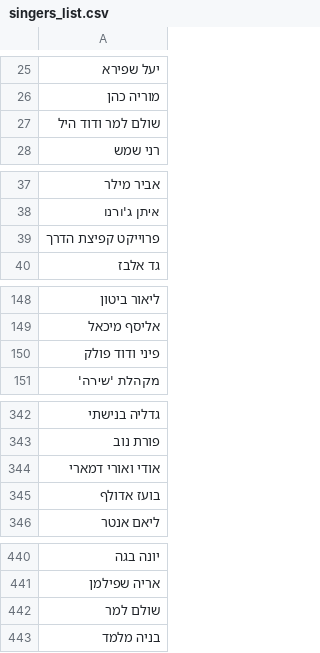
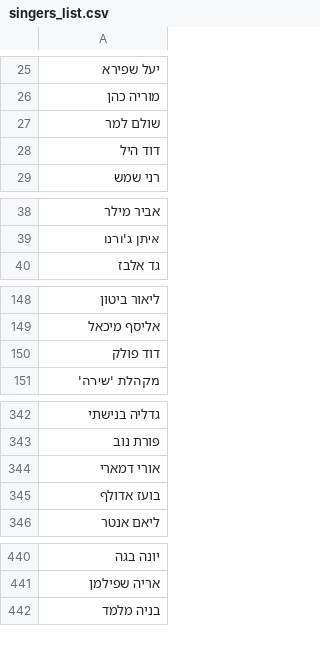
Before and after one commit to NHLOCAL/Singles-Sorter, a CSV file: machine-learn/scrape_data/level1/singers_list.csv, drawn as a sheet; only a part is shown, gaps mark what is left out; the diff covers the shown part only.

```diff
--- a/machine-learn/scrape_data/level1/singers_list.csv
+++ b/machine-learn/scrape_data/level1/singers_list.csv
@@ -26,3 +26,4 @@
 מוריה כהן
-שולם למר ודוד היל
+שולם למר
+דוד היל
 רני שמש
@@ -38,3 +39,2 @@
 איתן ג'ורנו
-פרוייקט קפיצת הדרך
 גד אלבז
@@ -149,3 +149,3 @@
 אליסף מיכאל
-פיני ודוד פולק
+דוד פולק
 מקהלת 'שירה'
@@ -343,3 +343,3 @@
 פורת נוב
-אודי ואורי דמארי
+אורי דמארי
 בועז אדולף
@@ -441,3 +441,2 @@
 אריה שפילמן
-שולם למר
 בניה מלמד
```
Also changed, not shown: 123 added rows, 17 removed rows and 3 edited cells elsewhere in this file, 12 other files.
